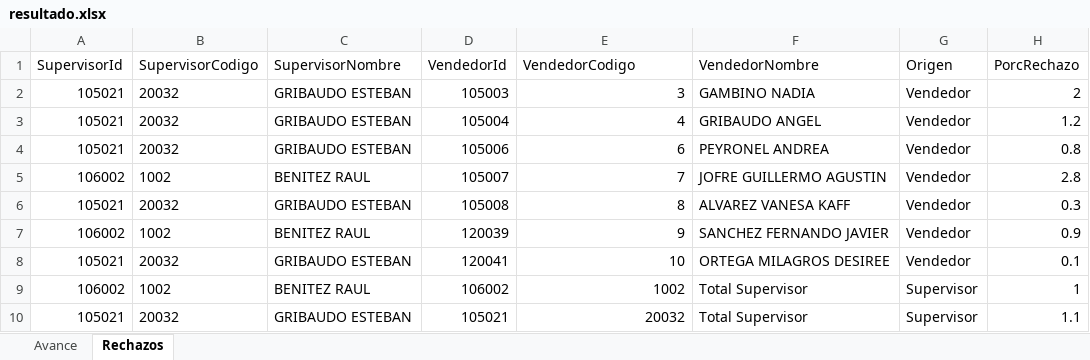
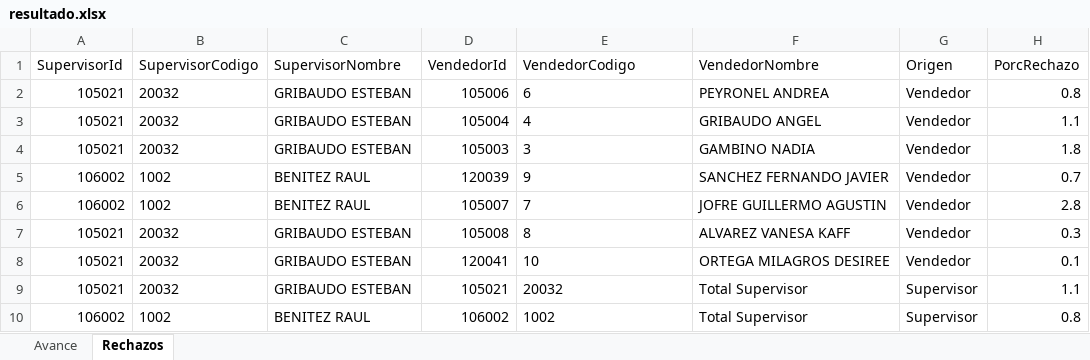
Before and after one commit to matiastorrespyp/orbit-matinal-penaflor, an Excel workbook: 01_INPUTS/resultado.xlsx, sheet Rechazos, drawn as a sheet; values as stored, in another font and other column widths than the file's, no borders; table styles not drawn; removed rows and columns are numbered as before the commit, all else as after; the diff names each change by its address in the sheet, - before the commit and + after, or states it on an @@ line.

Commit message:
data: cierre dia 2026-06-19_1755 — datasets + inputs actualizados

```diff
--- a/01_INPUTS/resultado.xlsx (sheet Rechazos)
+++ b/01_INPUTS/resultado.xlsx (sheet Rechazos)
-row 2: 105021 | 20032 | GRIBAUDO ESTEBAN | 105003 | 3 | GAMBINO NADIA | Vendedor | 2
-row 3: 105021 | 20032 | GRIBAUDO ESTEBAN | 105004 | 4 | GRIBAUDO ANGEL | Vendedor | 1.2
-E2 alignment: right
+E2 alignment: left
+row 3: 105021 | 20032 | GRIBAUDO ESTEBAN | 105004 | 4 | GRIBAUDO ANGEL | Vendedor | 1.1
+row 4: 105021 | 20032 | GRIBAUDO ESTEBAN | 105003 | 3 | GAMBINO NADIA | Vendedor | 1.8
+row 5: 106002 | 1002 | BENITEZ RAUL | 120039 | 9 | SANCHEZ FERNANDO JAVIER | Vendedor | 0.7
-E6:E7 alignment: right
+E6:E7 alignment: left
-row 7: 106002 | 1002 | BENITEZ RAUL | 120039 | 9 | SANCHEZ FERNANDO JAVIER | Vendedor | 0.9
-E8 alignment: right
+E8 alignment: left
-row 9: 106002 | 1002 | BENITEZ RAUL | 106002 | 1002 | Total Supervisor | Supervisor | 1
-E9 alignment: right
+E9 alignment: left
+row 10: 106002 | 1002 | BENITEZ RAUL | 106002 | 1002 | Total Supervisor | Supervisor | 0.8
```
Also changed, not shown: sheet Avance, 3 other files.
